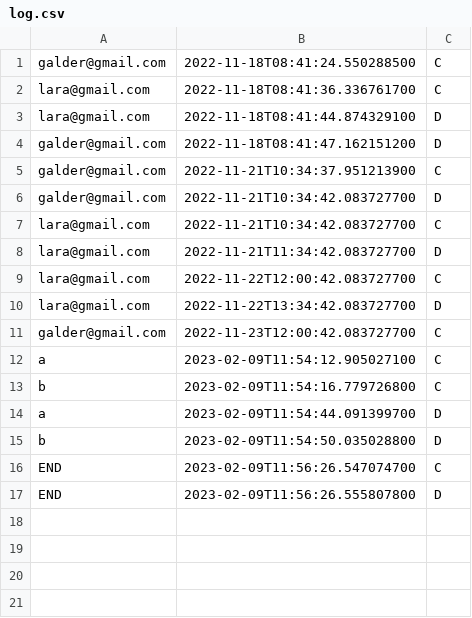
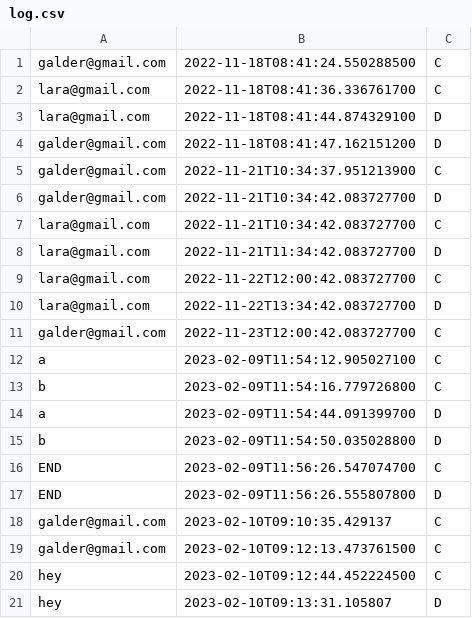
Before and after one commit to IsagiProject/IsagiServerApp, a CSV file: log.csv, drawn as a sheet; the diff names each change by its address in the sheet, - before the commit and + after, or states it on an @@ line.

```diff
--- a/log.csv
+++ b/log.csv
+row 18: galder@gmail.com | 2023-02-10T09:10:35.429137 | C
+row 19: galder@gmail.com | 2023-02-10T09:12:13.473761500 | C
+row 20: hey | 2023-02-10T09:12:44.452224500 | C
+row 21: hey | 2023-02-10T09:13:31.105807 | D
```
Also changed, not shown: 1 other file.
